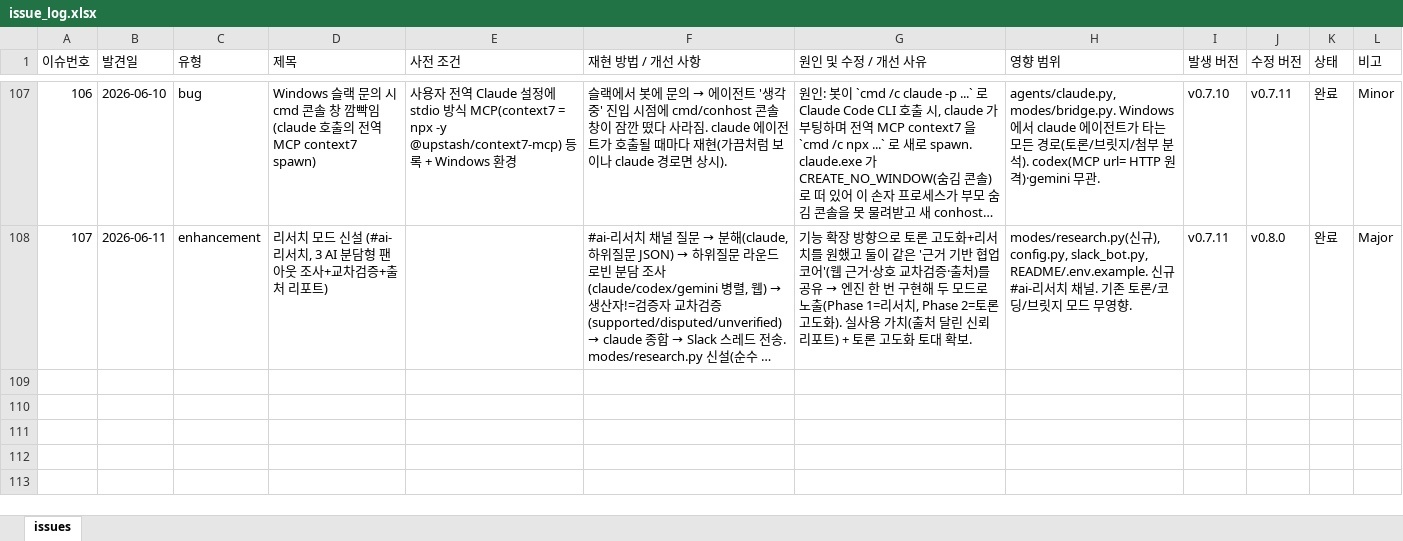
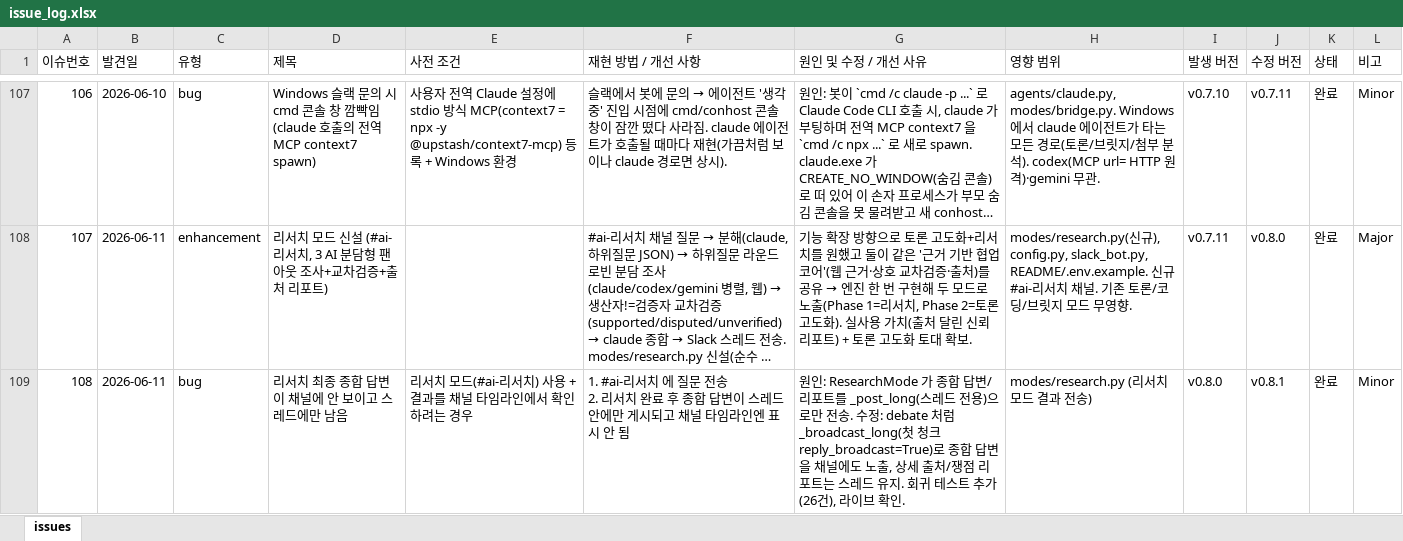
Before and after one commit to sym804/ai-squad, an Excel workbook: issue_log.xlsx, sheet issues, drawn as a sheet; only a part is shown, gaps mark what is left out; long unchanged cells end in …; values as stored, in another font and other column widths than the file's, no borders; ↵ is a line break in a cell; the diff covers the shown part only; the diff names each change by its address in the sheet, - before the commit and + after, or states it on an @@ line.

```diff
--- a/issue_log.xlsx (sheet issues)
+++ b/issue_log.xlsx (sheet issues)
+row 109: 108 | 2026-06-11 | bug | 리서치 최종 종합 답변이 채널에 안 보이고 스레드에만 남음 | 리서치 모드(#ai-리서치) 사용 + 결과를 채널 타임라인에서 확인하려는 경우 | 1. #ai-리서치 에 질문 전송 ↵ 2. 리서치 완료 후 종합 답변이 스레드 안에만 게시되고 채널 타임라인엔 표시 안 됨 | 원인: ResearchMode 가 종합 답변/리포트를 _post_long(스레드 전용)으로만 전송. 수정: debate 처럼 _broadcast_long(첫 청크 reply_broadcast=True)로 종합 답변을 채널에도 노출, 상세 출처/쟁점 리포트는 스레드 유지. 회귀 테스트 추가(26건), 라이브 확인. | modes/research.py (리서치 모드 결과 전송) | v0.8.0 | v0.8.1 | 완료 | Minor
```
Also changed, not shown: 1 added row elsewhere in this sheet, 1 other file.
